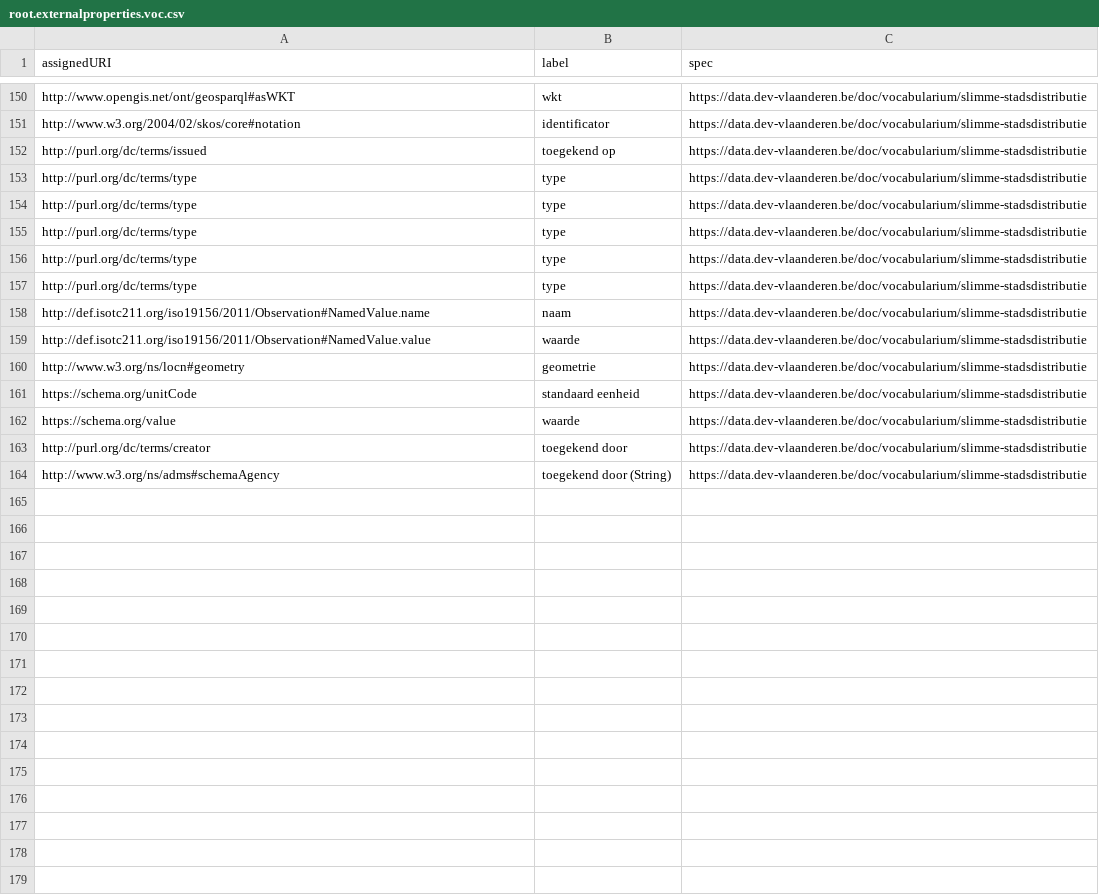
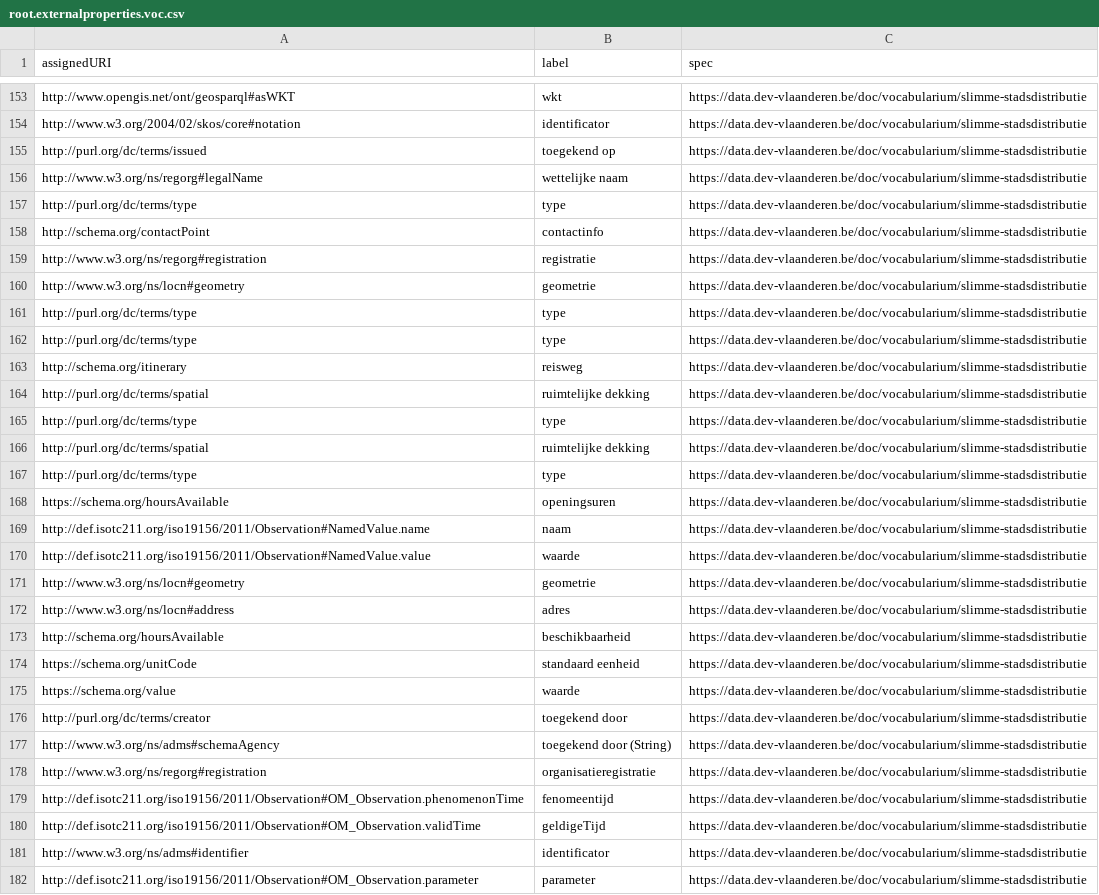
Before and after one commit to Informatievlaanderen/data.vlaanderen.be-statistics, a CSV file: root.externalproperties.voc.csv, drawn as a sheet; only a part is shown, gaps mark what is left out; the diff covers the shown part only.

```diff
--- a/root.externalproperties.voc.csv
+++ b/root.externalproperties.voc.csv
@@ -152,7 +155,15 @@
 "http://purl.org/dc/terms/issued","toegekend op","https://data.dev-vlaanderen.be/doc/vocabularium/slimme-stadsdistributie"
+"http://www.w3.org/ns/regorg#legalName","wettelijke naam","https://data.dev-vlaanderen.be/doc/vocabularium/slimme-stadsdistributie"
+"http://purl.org/dc/terms/type","type","https://data.dev-vlaanderen.be/doc/vocabularium/slimme-stadsdistributie"
+"http://schema.org/contactPoint","contactinfo","https://data.dev-vlaanderen.be/doc/vocabularium/slimme-stadsdistributie"
+"http://www.w3.org/ns/regorg#registration","registratie","https://data.dev-vlaanderen.be/doc/vocabularium/slimme-stadsdistributie"
+"http://www.w3.org/ns/locn#geometry","geometrie","https://data.dev-vlaanderen.be/doc/vocabularium/slimme-stadsdistributie"
 "http://purl.org/dc/terms/type","type","https://data.dev-vlaanderen.be/doc/vocabularium/slimme-stadsdistributie"
 "http://purl.org/dc/terms/type","type","https://data.dev-vlaanderen.be/doc/vocabularium/slimme-stadsdistributie"
+"http://schema.org/itinerary","reisweg","https://data.dev-vlaanderen.be/doc/vocabularium/slimme-stadsdistributie"
+"http://purl.org/dc/terms/spatial","ruimtelijke dekking","https://data.dev-vlaanderen.be/doc/vocabularium/slimme-stadsdistributie"
 "http://purl.org/dc/terms/type","type","https://data.dev-vlaanderen.be/doc/vocabularium/slimme-stadsdistributie"
+"http://purl.org/dc/terms/spatial","ruimtelijke dekking","https://data.dev-vlaanderen.be/doc/vocabularium/slimme-stadsdistributie"
 "http://purl.org/dc/terms/type","type","https://data.dev-vlaanderen.be/doc/vocabularium/slimme-stadsdistributie"
-"http://purl.org/dc/terms/type","type","https://data.dev-vlaanderen.be/doc/vocabularium/slimme-stadsdistributie"
+"https://schema.org/hoursAvailable","openingsuren","https://data.dev-vlaanderen.be/doc/vocabularium/slimme-stadsdistributie"
 "http://def.isotc211.org/iso19156/2011/Observation#NamedValue.name","naam","https://data.dev-vlaanderen.be/doc/vocabularium/slimme-stadsdistributie"
@@ -160,2 +171,4 @@
 "http://www.w3.org/ns/locn#geometry","geometrie","https://data.dev-vlaanderen.be/doc/vocabularium/slimme-stadsdistributie"
+"http://www.w3.org/ns/locn#address","adres","https://data.dev-vlaanderen.be/doc/vocabularium/slimme-stadsdistributie"
+"http://schema.org/hoursAvailable","beschikbaarheid","https://data.dev-vlaanderen.be/doc/vocabularium/slimme-stadsdistributie"
 "https://schema.org/unitCode","standaard eenheid","https://data.dev-vlaanderen.be/doc/vocabularium/slimme-stadsdistributie"
@@ -164 +177,6 @@
 "http://www.w3.org/ns/adms#schemaAgency","toegekend door (String)","https://data.dev-vlaanderen.be/doc/vocabularium/slimme-stadsdistributie"
+"http://www.w3.org/ns/regorg#registration","organisatieregistratie","https://data.dev-vlaanderen.be/doc/vocabularium/slimme-stadsdistributie"
+"http://def.isotc211.org/iso19156/2011/Observation#OM_Observation.phenomenonTime","fenomeentijd","https://data.dev-vlaanderen.be/doc/vocabularium/slimme-stadsdistributie"
+"http://def.isotc211.org/iso19156/2011/Observation#OM_Observation.validTime","geldigeTijd","https://data.dev-vlaanderen.be/doc/vocabularium/slimme-stadsdistributie"
+"http://www.w3.org/ns/adms#identifier","identificator","https://data.dev-vlaanderen.be/doc/vocabularium/slimme-stadsdistributie"
+"http://def.isotc211.org/iso19156/2011/Observation#OM_Observation.parameter","parameter","https://data.dev-vlaanderen.be/doc/vocabularium/slimme-stadsdistributie"
```
Also changed, not shown: 7 added rows elsewhere in this file, root.classes.voc.csv, root.externalclasses.voc.csv, 20 other files.
